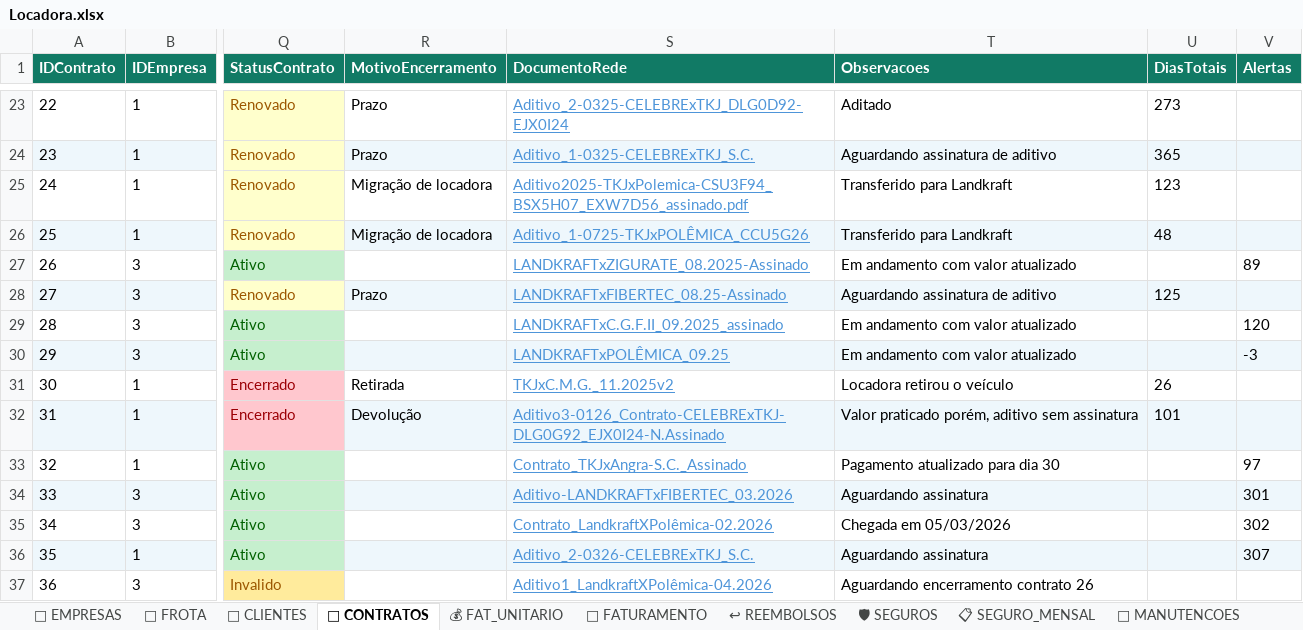
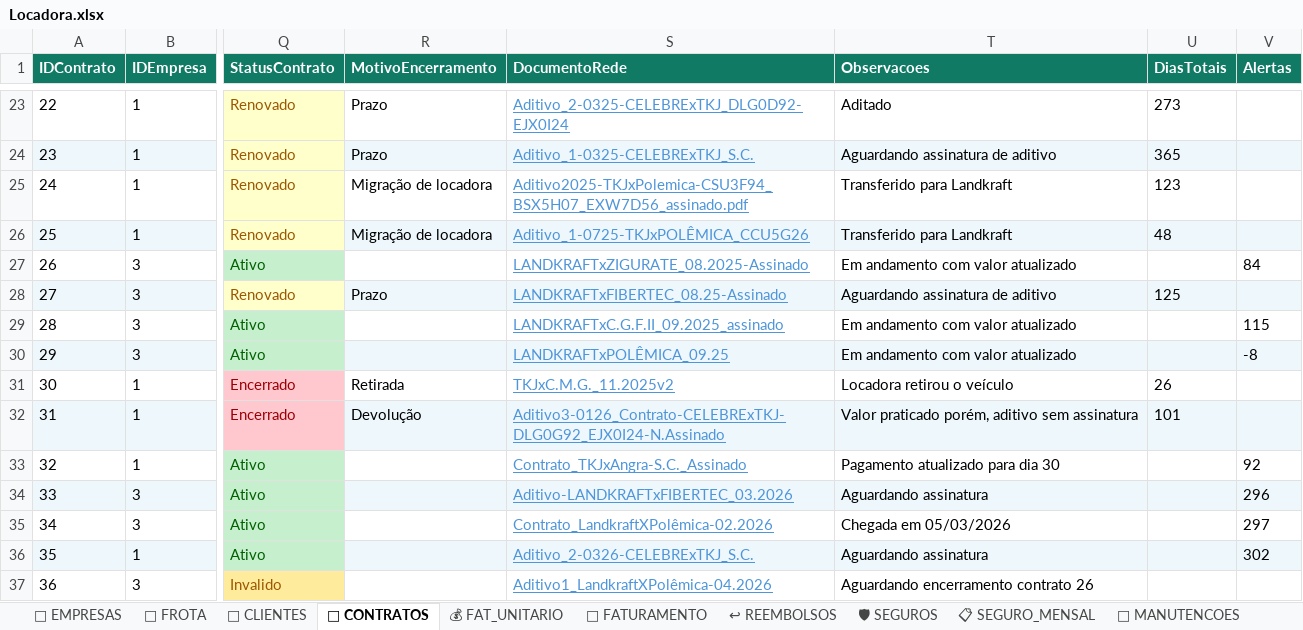
Before and after one commit to tttiburcio/locadora-dashboard, an Excel workbook: Locadora.xlsx, sheet 📄 CONTRATOS, drawn as a sheet; only a part is shown, gaps mark what is left out; values as stored, in another font and other column widths than the file's, no borders; conditional formats not drawn; the diff names each change by its address in the sheet, - before the commit and + after, or states it on an @@ line.

```diff
--- a/Locadora.xlsx (sheet 📄 CONTRATOS)
+++ b/Locadora.xlsx (sheet 📄 CONTRATOS)
-V27 (Alertas): 89
+V27 (Alertas): 84
-V29 (Alertas): 120
+V29 (Alertas): 115
-V30 (Alertas): -3
+V30 (Alertas): -8
-V33 (Alertas): 97
+V33 (Alertas): 92
-V34 (Alertas): 301
+V34 (Alertas): 296
-V35 (Alertas): 302
+V35 (Alertas): 297
-V36 (Alertas): 307
+V36 (Alertas): 302
```
Also changed, not shown: sheet 🔧 MANUTENCOES, sheet 🏢 EMPRESAS, sheet 🧾 FATURAMENTO, hidden cells, 21 other files.
